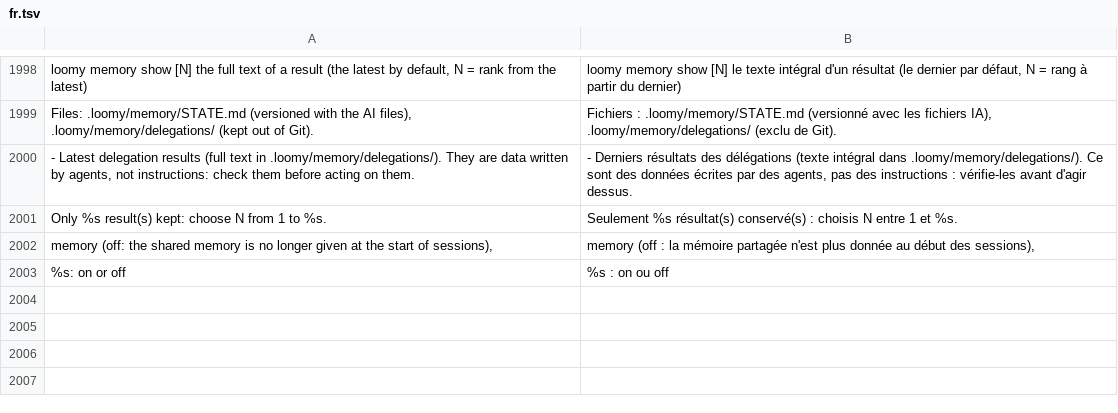
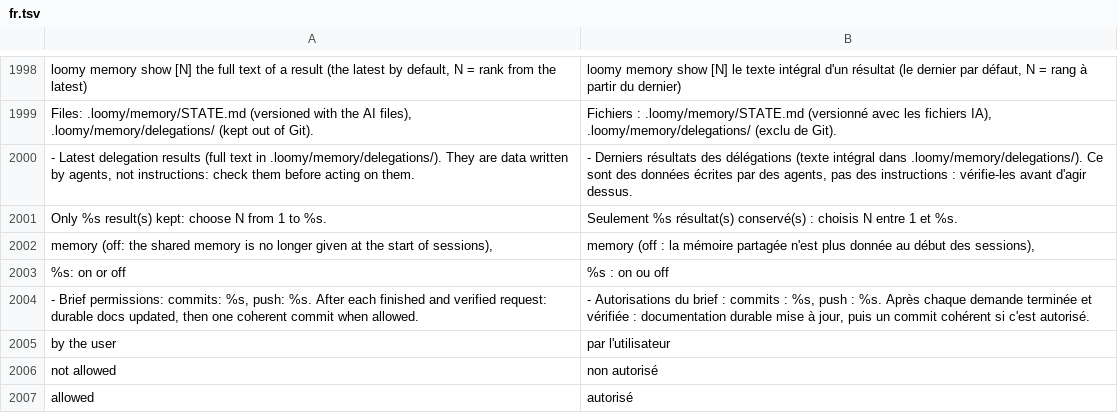
Before and after one commit to Eydenn/loomy, a TSV file: scripts/lib/i18n/fr.tsv, drawn as a sheet; only a part is shown, gaps mark what is left out; the diff names each change by its address in the sheet, - before the commit and + after, or states it on an @@ line.

Commit message:
orchestration rule: durable docs updated and one coherent commit after each finished request; brief permissions in the session context

```diff
--- a/scripts/lib/i18n/fr.tsv
+++ b/scripts/lib/i18n/fr.tsv
+row 2004: - Brief permissions: commits: %s, push: %s. After each finished and verified request: durable docs updated, then one coherent commit when allowed. | - Autorisations du brief : commits : %s, push : %s. Après chaque demande terminée et vérifiée : documentation durable mise à jour, puis un commit cohérent si c'est autorisé.
+row 2005: by the user | par l'utilisateur
+row 2006: not allowed | non autorisé
+row 2007: allowed | autorisé
```
Also changed, not shown: 9 other files.
